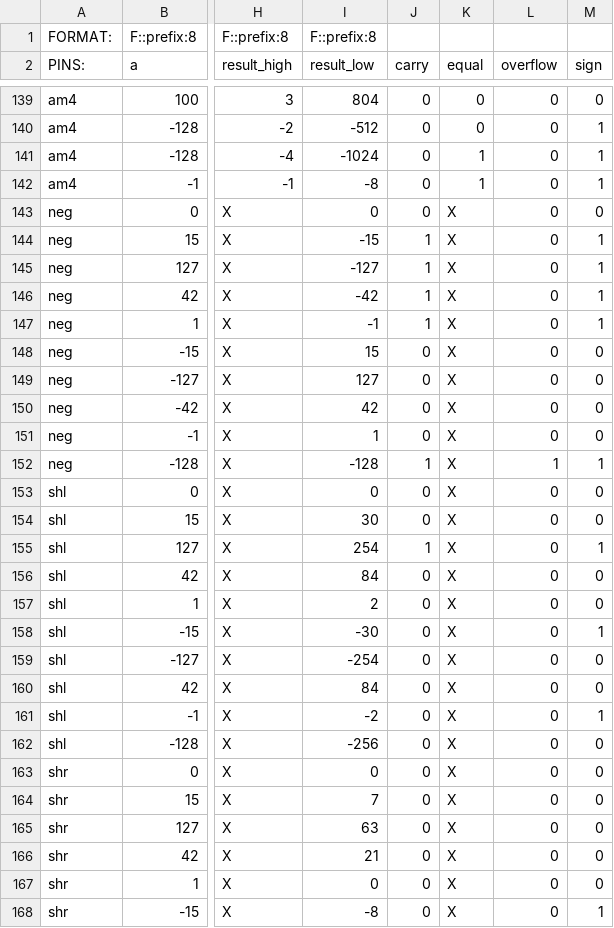
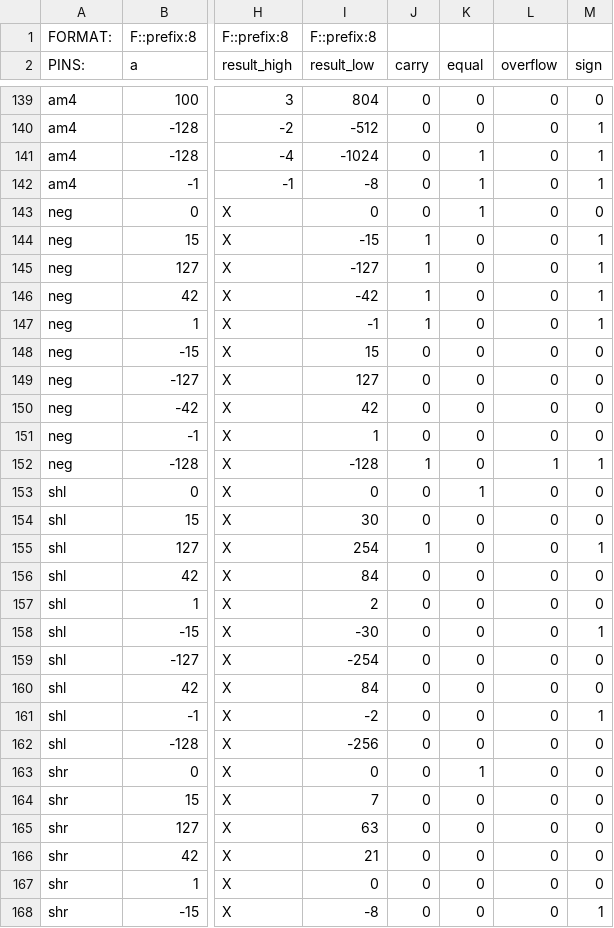
Before and after one commit to frederik-hoeft/fhdw-vhdl-alu-can, a CSV file: src/alu/tb.csv, drawn as a sheet; only a part is shown, gaps mark what is left out; the diff covers the shown part only; the diff names each change by its address in the sheet, - before the commit and + after, or states it on an @@ line.

```diff
--- a/src/alu/tb.csv
+++ b/src/alu/tb.csv
-K143 (equal): X
+K143 (equal): 1
-K144:K152 (equal): X
+K144:K152 (equal): 0
-K153 (equal): X
+K153 (equal): 1
-K154:K162 (equal): X
+K154:K162 (equal): 0
-K163 (equal): X
+K163 (equal): 1
-K164:K168 (equal): X
+K164:K168 (equal): 0
```
Also changed, not shown: 38 edited cells elsewhere in this file, 1 other file.
